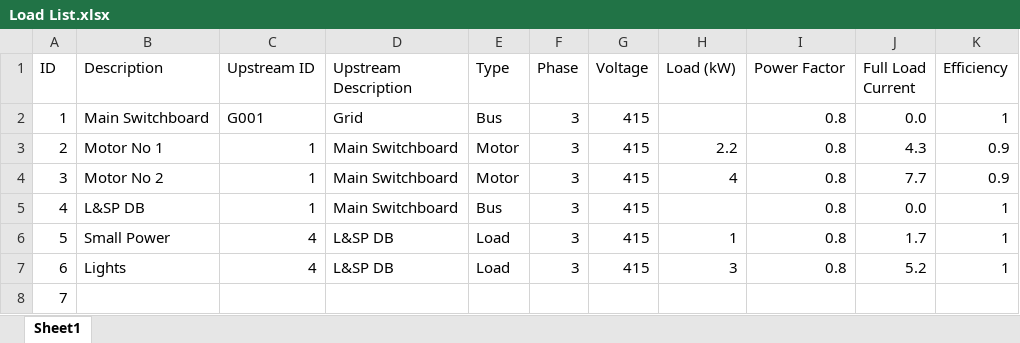
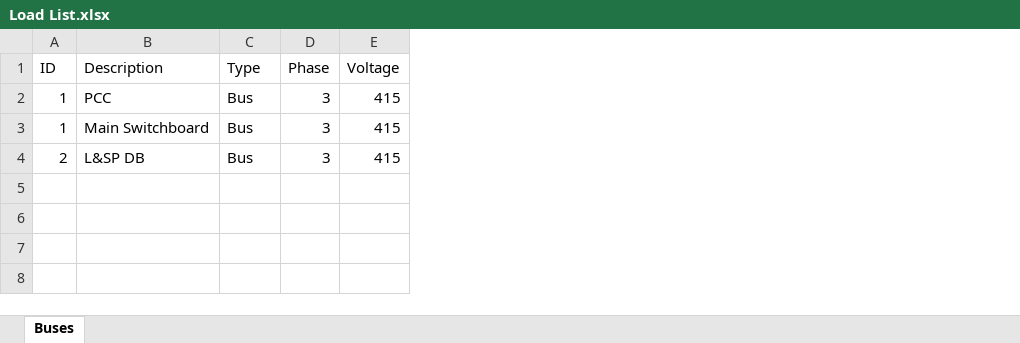
Before and after one commit to abhi-misc244/pandapower, an Excel workbook: Load List.xlsx, sheet Buses, drawn as a sheet; values as stored, in another font and other column widths than the file's, no borders; removed rows and columns are numbered as before the commit, all else as after; the diff names each change by its address in the sheet, - before the commit and + after, or states it on an @@ line.

Commit message:
Added Excel input file

```diff
--- a/Load List.xlsx (sheet Buses)
+++ b/Load List.xlsx (sheet Buses)
-sheet tab: Sheet1
+sheet tab: Buses
-column C (Upstream ID), row 2: G001; row 5: 1
-column D (Upstream Description), row 2: Grid; row 5: Main Switchboard
-column H (Load (kW)), empty
-column I (Power Factor), row 2: 0.8; row 5: 0.8
-column J (Full Load Current), row 2: 0.0; row 5: 0.0
-column K (Efficiency), row 2: 1; row 5: 1
+row 2: 1 | PCC | Bus | 3 | 415
-row 3: 2 | Motor No 1 | 1 | Main Switchboard | Motor | 3 | 415 | 2.2 | 0.8 | 4.3 | 0.9
-row 4: 3 | Motor No 2 | 1 | Main Switchboard | Motor | 3 | 415 | 4 | 0.8 | 7.7 | 0.9
-A4 (ID): 4
+A4 (ID): 2
-row 6: 5 | Small Power | 4 | L&SP DB | Load | 3 | 415 | 1 | 0.8 | 1.7 | 1
-row 7: 6 | Lights | 4 | L&SP DB | Load | 3 | 415 | 3 | 0.8 | 5.2 | 1
-row 8: 7
```
Also changed, not shown: 2 other files.
